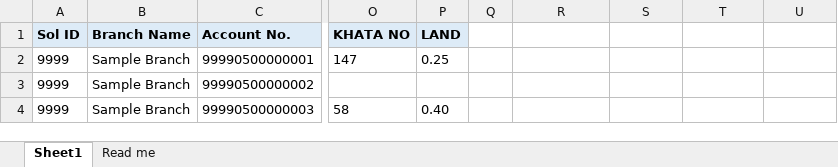
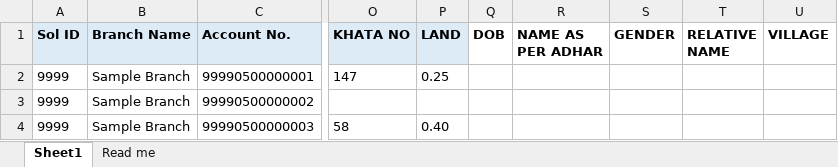
Before and after one commit to sohil2312/fasalrin-panel, an Excel workbook: samples/is_regular_master_sample.xlsx, sheet Sheet1, drawn as a sheet; only a part is shown, gaps mark what is left out; values as stored, in another font and other column widths than the file's, no borders; the diff names each change by its address in the sheet, - before the commit and + after, or states it on an @@ line.

```diff
--- a/samples/is_regular_master_sample.xlsx (sheet Sheet1)
+++ b/samples/is_regular_master_sample.xlsx (sheet Sheet1)
-Q1: (empty)
+Q1: DOB
-R1: (empty)
+R1: NAME AS PER ADHAR
-S1: (empty)
+S1: GENDER
-T1: (empty)
+T1: RELATIVE NAME
-U1: (empty)
+U1: VILLAGE
```
Also changed, not shown: sheet Read me, 9 other files.
